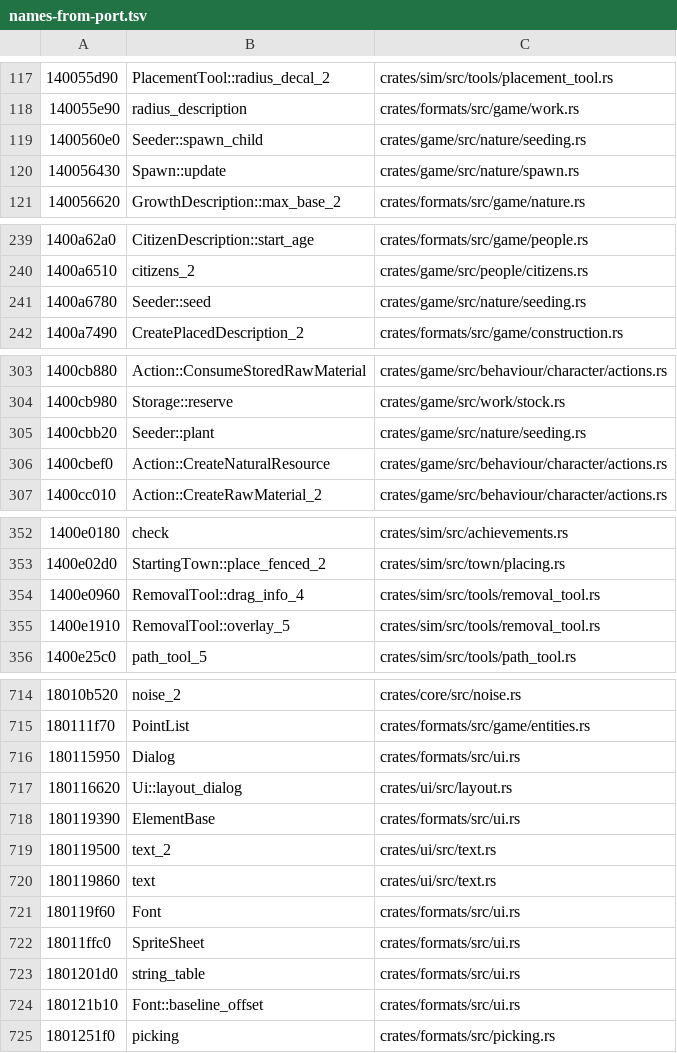
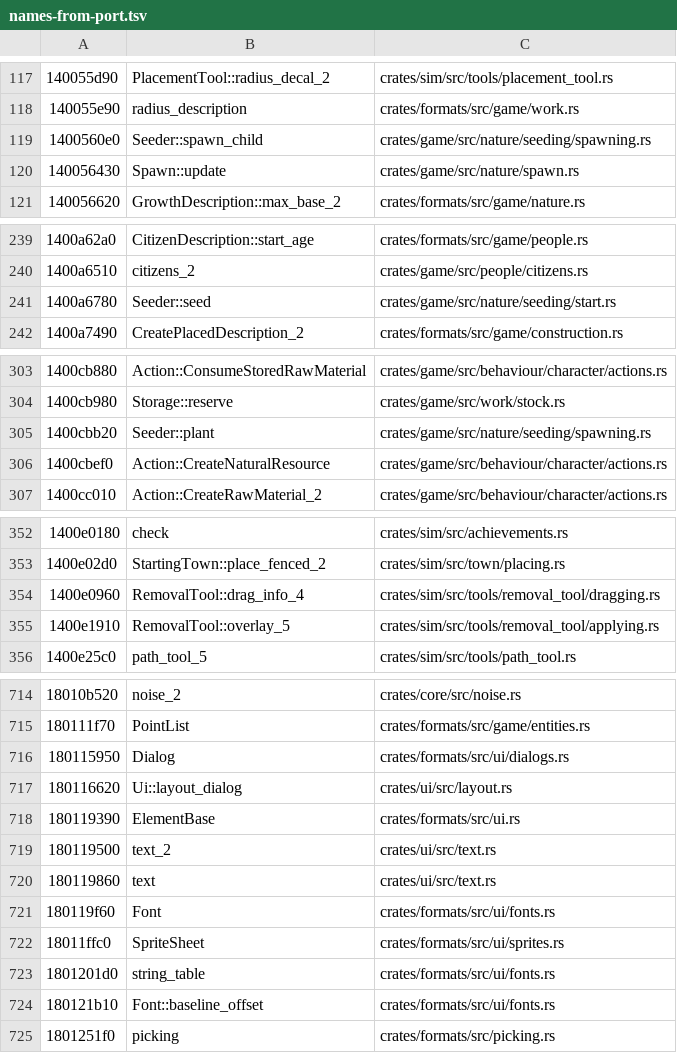
Before and after one commit to tanepiper/unbanished, a TSV file: labels/names-from-port.tsv, drawn as a sheet; only a part is shown, gaps mark what is left out; the diff covers the shown part only.

```diff
--- a/labels/names-from-port.tsv
+++ b/labels/names-from-port.tsv
@@ -118,3 +118,3 @@
 140055e90	radius_description	crates/formats/src/game/work.rs
-1400560e0	Seeder::spawn_child	crates/game/src/nature/seeding.rs
+1400560e0	Seeder::spawn_child	crates/game/src/nature/seeding/spawning.rs
 140056430	Spawn::update	crates/game/src/nature/spawn.rs
@@ -240,3 +240,3 @@
 1400a6510	citizens_2	crates/game/src/people/citizens.rs
-1400a6780	Seeder::seed	crates/game/src/nature/seeding.rs
+1400a6780	Seeder::seed	crates/game/src/nature/seeding/start.rs
 1400a7490	CreatePlacedDescription_2	crates/formats/src/game/construction.rs
@@ -304,3 +304,3 @@
 1400cb980	Storage::reserve	crates/game/src/work/stock.rs
-1400cbb20	Seeder::plant	crates/game/src/nature/seeding.rs
+1400cbb20	Seeder::plant	crates/game/src/nature/seeding/spawning.rs
 1400cbef0	Action::CreateNaturalResource	crates/game/src/behaviour/character/actions.rs
@@ -353,4 +353,4 @@
 1400e02d0	StartingTown::place_fenced_2	crates/sim/src/town/placing.rs
-1400e0960	RemovalTool::drag_info_4	crates/sim/src/tools/removal_tool.rs
-1400e1910	RemovalTool::overlay_5	crates/sim/src/tools/removal_tool.rs
+1400e0960	RemovalTool::drag_info_4	crates/sim/src/tools/removal_tool/dragging.rs
+1400e1910	RemovalTool::overlay_5	crates/sim/src/tools/removal_tool/applying.rs
 1400e25c0	path_tool_5	crates/sim/src/tools/path_tool.rs
@@ -715,3 +715,3 @@
 180111f70	PointList	crates/formats/src/game/entities.rs
-180115950	Dialog	crates/formats/src/ui.rs
+180115950	Dialog	crates/formats/src/ui/dialogs.rs
 180116620	Ui::layout_dialog	crates/ui/src/layout.rs
@@ -720,6 +720,6 @@
 180119860	text	crates/ui/src/text.rs
-180119f60	Font	crates/formats/src/ui.rs
-18011ffc0	SpriteSheet	crates/formats/src/ui.rs
-1801201d0	string_table	crates/formats/src/ui.rs
-180121b10	Font::baseline_offset	crates/formats/src/ui.rs
+180119f60	Font	crates/formats/src/ui/fonts.rs
+18011ffc0	SpriteSheet	crates/formats/src/ui/sprites.rs
+1801201d0	string_table	crates/formats/src/ui/fonts.rs
+180121b10	Font::baseline_offset	crates/formats/src/ui/fonts.rs
 1801251f0	picking	crates/formats/src/picking.rs
```
Also changed, not shown: 17 edited cells elsewhere in this file.
